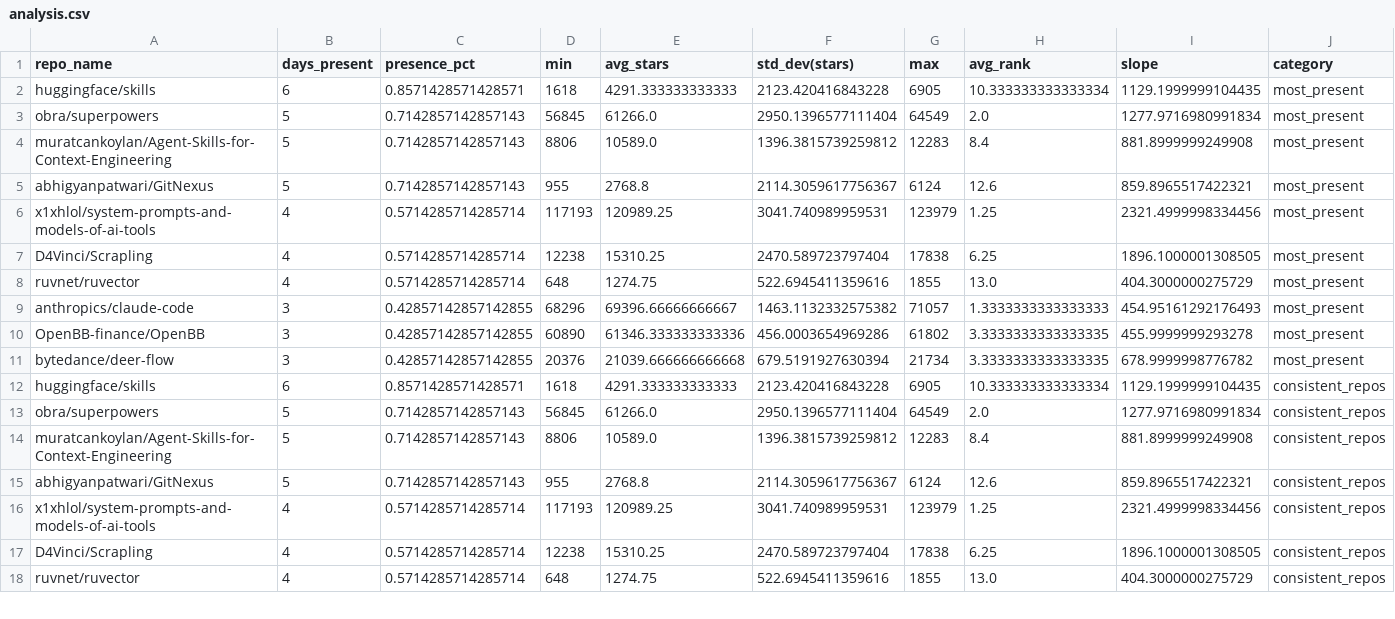
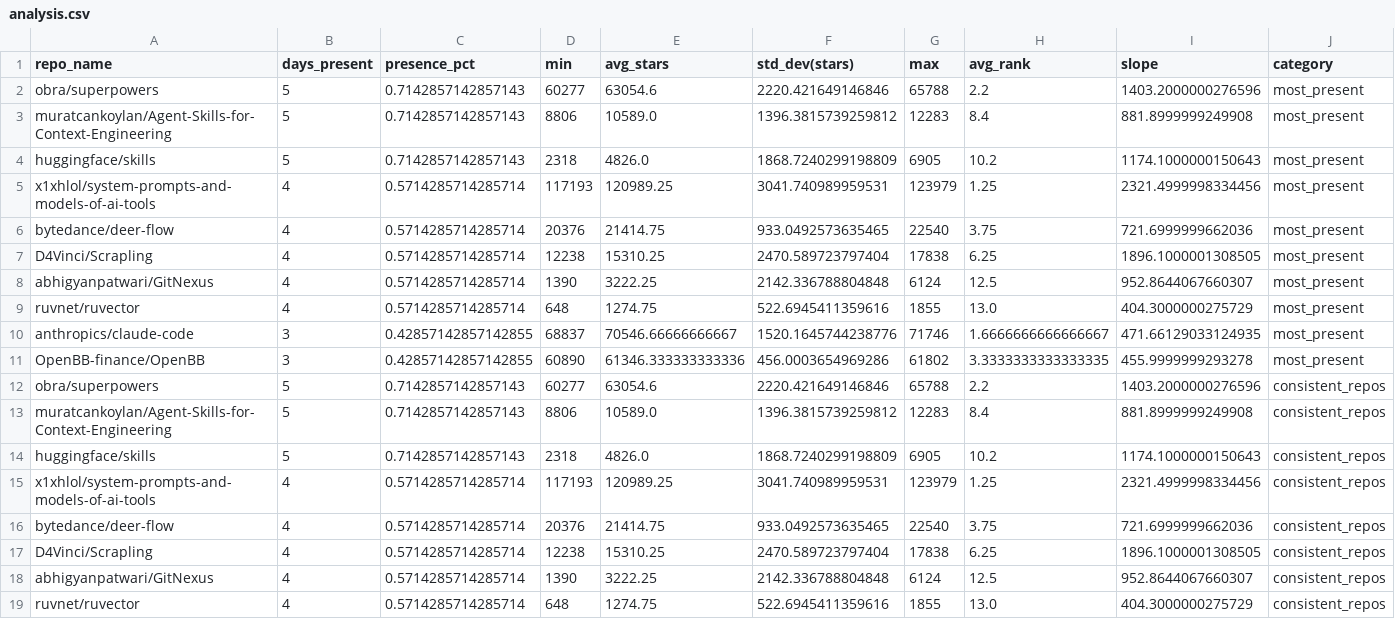
Before and after one commit to Sushil-Kumar-Sahoo/github_trending_tracker, a CSV file: outputs/analysis.csv, drawn as a sheet; only a part is shown; the diff covers the shown part only.

```diff
--- a/outputs/analysis.csv
+++ b/outputs/analysis.csv
@@ -1,18 +1,19 @@
 repo_name,days_present,presence_pct,min,avg_stars,std_dev(stars),max,avg_rank,slope,category
-huggingface/skills,6,0.8571428571428571,1618,4291.333333333333,2123.420416843228,6905,10.333333333333334,1129.1999999104435,most_present
-obra/superpowers,5,0.7142857142857143,56845,61266.0,2950.1396577111404,64549,2.0,1277.9716980991834,most_present
+obra/superpowers,5,0.7142857142857143,60277,63054.6,2220.421649146846,65788,2.2,1403.2000000276596,most_present
 muratcankoylan/Agent-Skills-for-Context-Engineering,5,0.7142857142857143,8806,10589.0,1396.3815739259812,12283,8.4,881.8999999249908,most_present
-abhigyanpatwari/GitNexus,5,0.7142857142857143,955,2768.8,2114.3059617756367,6124,12.6,859.8965517422321,most_present
+huggingface/skills,5,0.7142857142857143,2318,4826.0,1868.7240299198809,6905,10.2,1174.1000000150643,most_present
 x1xhlol/system-prompts-and-models-of-ai-tools,4,0.5714285714285714,117193,120989.25,3041.740989959531,123979,1.25,2321.4999998334456,most_present
+bytedance/deer-flow,4,0.5714285714285714,20376,21414.75,933.0492573635465,22540,3.75,721.6999999662036,most_present
 D4Vinci/Scrapling,4,0.5714285714285714,12238,15310.25,2470.589723797404,17838,6.25,1896.1000001308505,most_present
+abhigyanpatwari/GitNexus,4,0.5714285714285714,1390,3222.25,2142.336788804848,6124,12.5,952.8644067660307,most_present
 ruvnet/ruvector,4,0.5714285714285714,648,1274.75,522.6945411359616,1855,13.0,404.3000000275729,most_present
-anthropics/claude-code,3,0.42857142857142855,68296,69396.66666666667,1463.1132332575382,71057,1.3333333333333333,454.95161292176493,most_present
+anthropics/claude-code,3,0.42857142857142855,68837,70546.66666666667,1520.1645744238776,71746,1.6666666666666667,471.66129033124935,most_present
 OpenBB-finance/OpenBB,3,0.42857142857142855,60890,61346.333333333336,456.0003654969286,61802,3.3333333333333335,455.9999999293278,most_present
-bytedance/deer-flow,3,0.42857142857142855,20376,21039.666666666668,679.5191927630394,21734,3.3333333333333335,678.9999998776782,most_present
-huggingface/skills,6,0.8571428571428571,1618,4291.333333333333,2123.420416843228,6905,10.333333333333334,1129.1999999104435,consistent_repos
-obra/superpowers,5,0.7142857142857143,56845,61266.0,2950.1396577111404,64549,2.0,1277.9716980991834,consistent_repos
+obra/superpowers,5,0.7142857142857143,60277,63054.6,2220.421649146846,65788,2.2,1403.2000000276596,consistent_repos
 muratcankoylan/Agent-Skills-for-Context-Engineering,5,0.7142857142857143,8806,10589.0,1396.3815739259812,12283,8.4,881.8999999249908,consistent_repos
-abhigyanpatwari/GitNexus,5,0.7142857142857143,955,2768.8,2114.3059617756367,6124,12.6,859.8965517422321,consistent_repos
+huggingface/skills,5,0.7142857142857143,2318,4826.0,1868.7240299198809,6905,10.2,1174.1000000150643,consistent_repos
 x1xhlol/system-prompts-and-models-of-ai-tools,4,0.5714285714285714,117193,120989.25,3041.740989959531,123979,1.25,2321.4999998334456,consistent_repos
+bytedance/deer-flow,4,0.5714285714285714,20376,21414.75,933.0492573635465,22540,3.75,721.6999999662036,consistent_repos
 D4Vinci/Scrapling,4,0.5714285714285714,12238,15310.25,2470.589723797404,17838,6.25,1896.1000001308505,consistent_repos
+abhigyanpatwari/GitNexus,4,0.5714285714285714,1390,3222.25,2142.336788804848,6124,12.5,952.8644067660307,consistent_repos
 ruvnet/ruvector,4,0.5714285714285714,648,1274.75,522.6945411359616,1855,13.0,404.3000000275729,consistent_repos
```
Also changed, not shown: 2 added rows, 3 removed rows and 16 edited cells elsewhere in this file, 2 other files.
